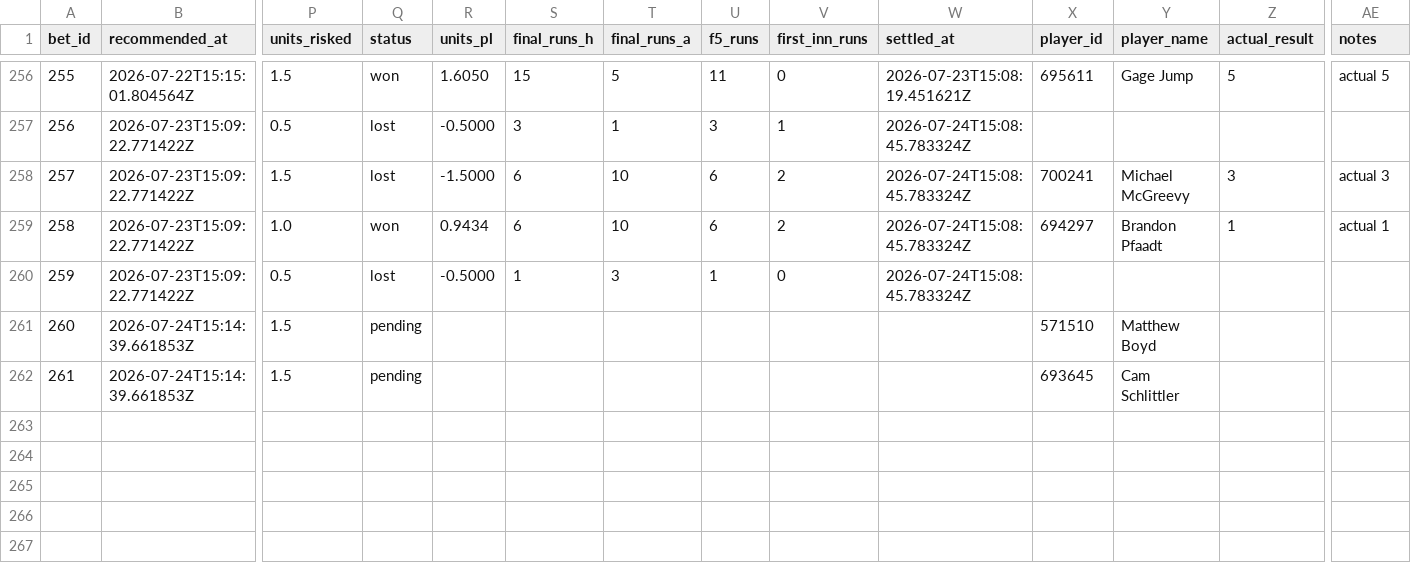
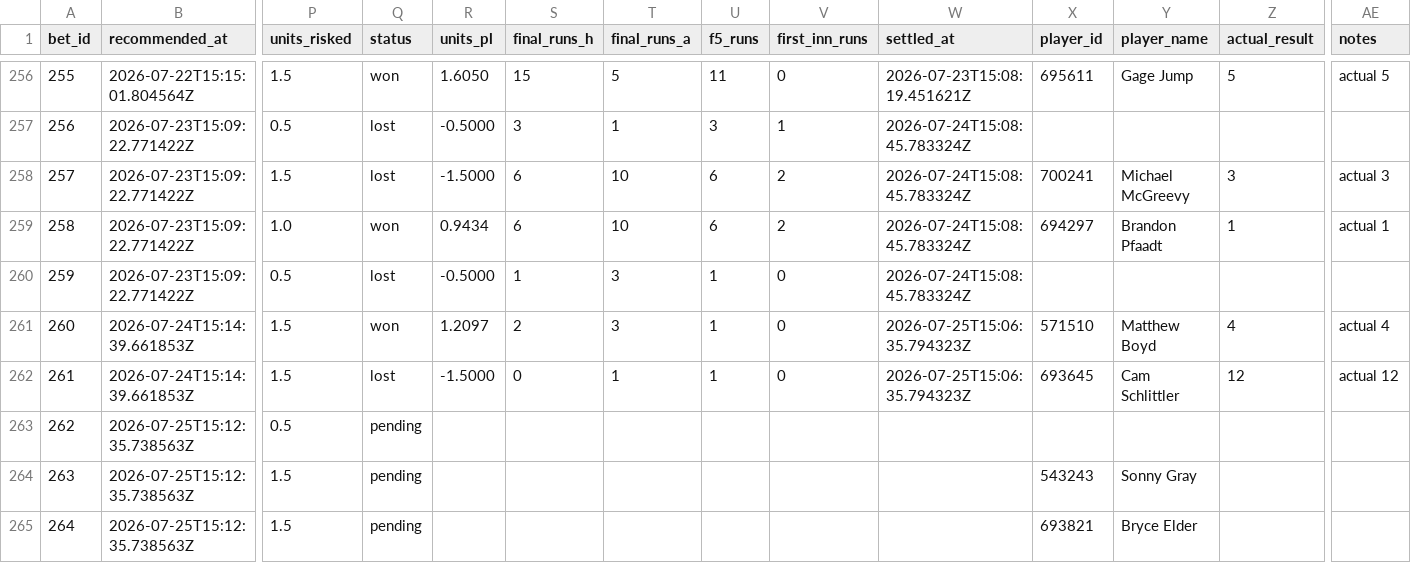
Before and after one commit to Scottguts/mlb-sharp, a CSV file: mlb_data/bet_log.csv, drawn as a sheet; only a part is shown, gaps mark what is left out; rows hold the shown columns only; the diff names each change by its address in the sheet, - before the commit and + after, or states it on an @@ line.

```diff
--- a/mlb_data/bet_log.csv
+++ b/mlb_data/bet_log.csv
-Q261 (status): pending
+Q261 (status): won
-R261 (units_pl): (empty)
+R261 (units_pl): 1.2097
-S261 (final_runs_h): (empty)
+S261 (final_runs_h): 2
-T261 (final_runs_a): (empty)
+T261 (final_runs_a): 3
-U261:U262 (f5_runs): (empty)
+U261:U262 (f5_runs): 1
-V261:V262 (first_inn_runs): (empty)
+V261:V262 (first_inn_runs): 0
-W261:W262 (settled_at): (empty)
+W261:W262 (settled_at): 2026-07-25T15:06:35.794323Z
-Z261 (actual_result): (empty)
+Z261 (actual_result): 4
-AE261 (notes): (empty)
+AE261 (notes): actual 4
-Q262 (status): pending
+Q262 (status): lost
-R262 (units_pl): (empty)
+R262 (units_pl): -1.5000
-S262 (final_runs_h): (empty)
+S262 (final_runs_h): 0
-T262 (final_runs_a): (empty)
+T262 (final_runs_a): 1
-Z262 (actual_result): (empty)
+Z262 (actual_result): 12
-AE262 (notes): (empty)
+AE262 (notes): actual 12
+row 263: 262 | 2026-07-25T15:12:35.738563Z | 0.5 | pending
+row 264: 263 | 2026-07-25T15:12:35.738563Z | 1.5 | pending |  |  |  |  |  |  | 543243 | Sonny Gray
+row 265: 264 | 2026-07-25T15:12:35.738563Z | 1.5 | pending |  |  |  |  |  |  | 693821 | Bryce Elder
```
Also changed, not shown: 25 other files.
